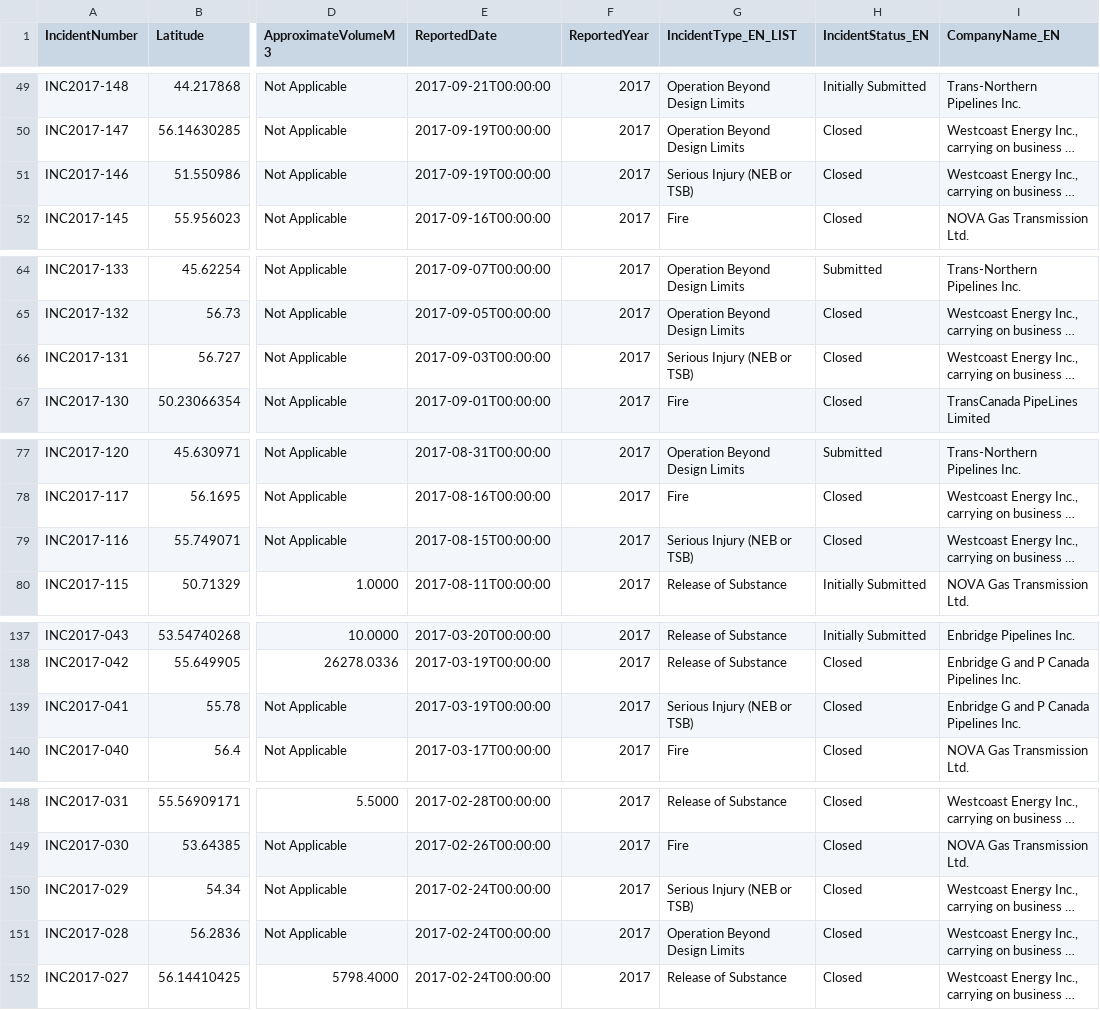
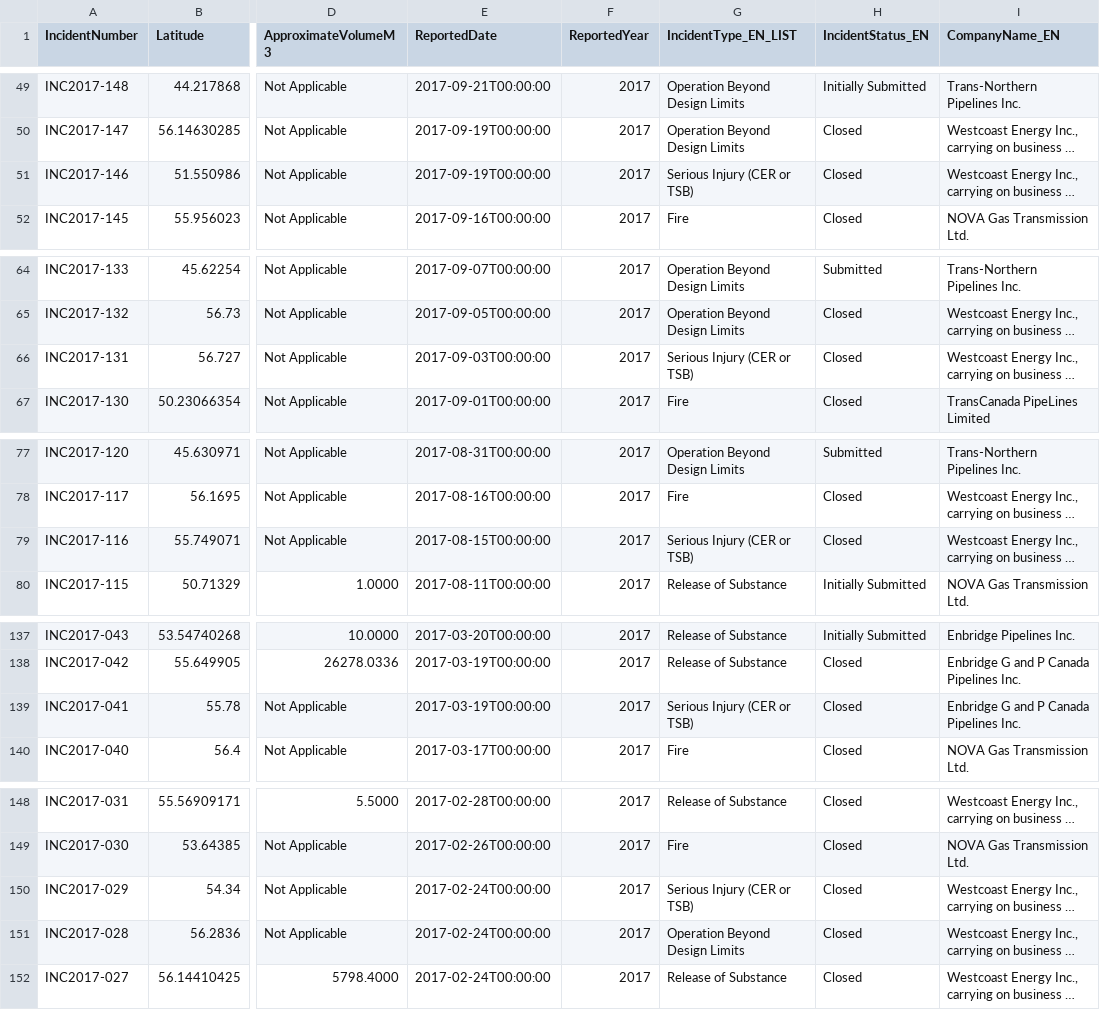
Before and after one commit to CER-REC/incidents-pipeliniers_pipeline-incidents, a CSV file: public/data/Incident Visualization Data_EN.csv, drawn as a sheet; only a part is shown, gaps mark what is left out; long unchanged cells end in …; the diff covers the shown part only; the diff names each change by its address in the sheet, - before the commit and + after, or states it on an @@ line.

```diff
--- a/public/data/Incident Visualization Data_EN.csv
+++ b/public/data/Incident Visualization Data_EN.csv
-G51 (IncidentType_EN_LIST): Serious Injury (NEB or TSB)
+G51 (IncidentType_EN_LIST): Serious Injury (CER or TSB)
-G66 (IncidentType_EN_LIST): Serious Injury (NEB or TSB)
+G66 (IncidentType_EN_LIST): Serious Injury (CER or TSB)
-G79 (IncidentType_EN_LIST): Serious Injury (NEB or TSB)
+G79 (IncidentType_EN_LIST): Serious Injury (CER or TSB)
-G139 (IncidentType_EN_LIST): Serious Injury (NEB or TSB)
+G139 (IncidentType_EN_LIST): Serious Injury (CER or TSB)
-G150 (IncidentType_EN_LIST): Serious Injury (NEB or TSB)
+G150 (IncidentType_EN_LIST): Serious Injury (CER or TSB)
```
Also changed, not shown: 33 edited cells elsewhere in this file, public/data/Incident Visualization Data_FR.csv, 7 other files.
